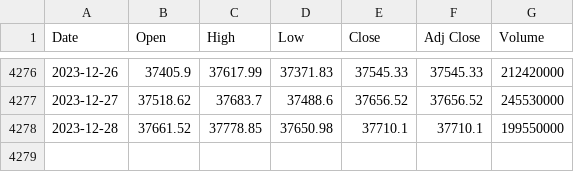
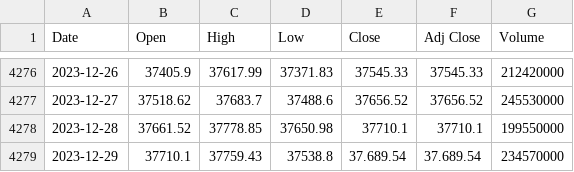
Before and after one commit to CodeBeckZero/MADDQN, a CSV file: input_data/^DJI_daily.csv, drawn as a sheet; only a part is shown, gaps mark what is left out.

Commit message:
Update ^DJI_daily.csv
Inputed December 29th, 2023

```diff
--- a/input_data/^DJI_daily.csv
+++ b/input_data/^DJI_daily.csv
@@ -4278 +4278,2 @@
 2023-12-28,37661.52,37778.85,37650.98,37710.1,37710.1,199550000
+2023-12-29,37710.1,37759.43,37538.8,37.689.54,37.689.54,234570000
```
